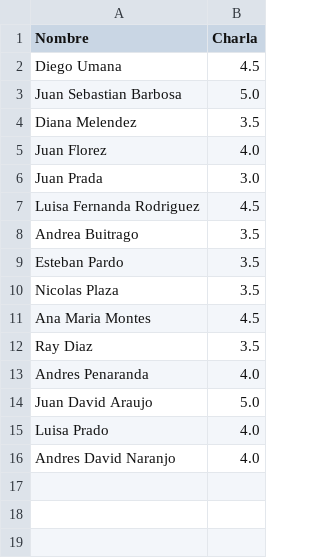
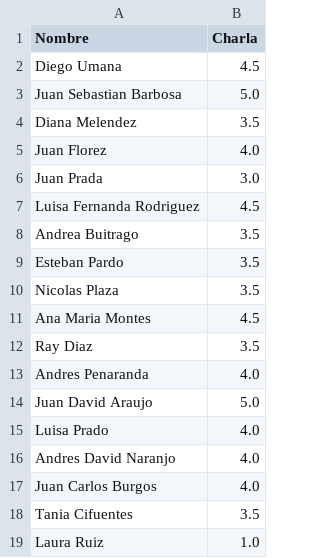
Before and after one commit to forero/TallerAstronomia, a CSV file: grades/201420/grades.csv, drawn as a sheet.

Commit message:
new grades

```diff
--- a/grades/201420/grades.csv
+++ b/grades/201420/grades.csv
@@ -16 +16,4 @@ Luisa Prado, 4.0
 Andres David Naranjo, 4.0
+Juan Carlos Burgos, 4.0
+Tania Cifuentes, 3.5
+Laura Ruiz, 1.0
```
